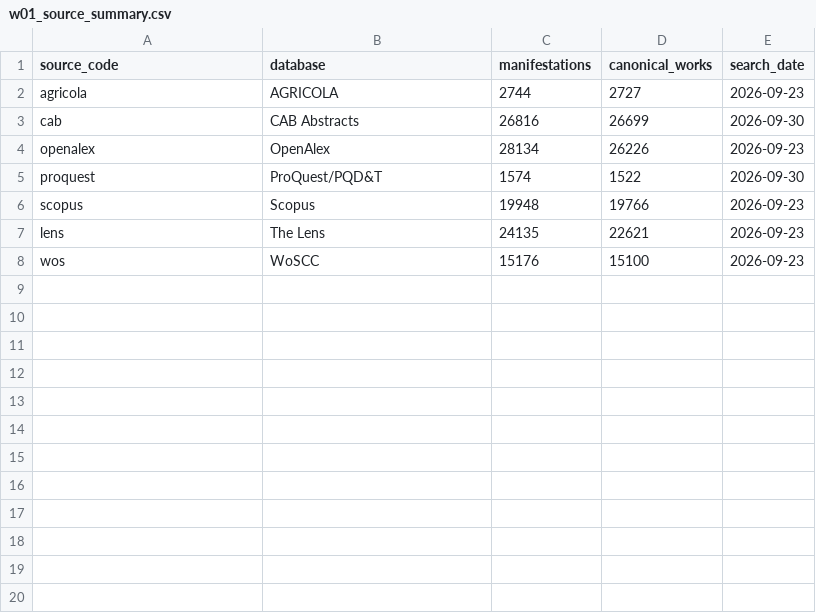
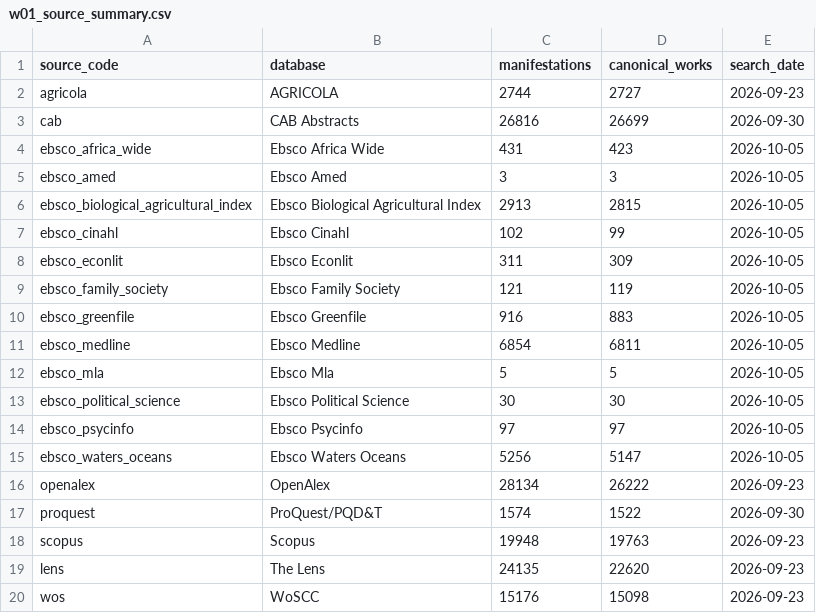
Before and after one commit to thesalmonandthetomato/LivingEvidenceMap, a CSV file: docs/reporting/workflow_09_inputs/current/w01_source_summary.csv, drawn as a sheet.

```diff
--- a/docs/reporting/workflow_09_inputs/current/w01_source_summary.csv
+++ b/docs/reporting/workflow_09_inputs/current/w01_source_summary.csv
@@ -3,6 +3,18 @@
 "cab","CAB Abstracts",26816,26699,"2026-09-30"
-"openalex","OpenAlex",28134,26226,"2026-09-23"
+"ebsco_africa_wide","Ebsco Africa Wide",431,423,"2026-10-05"
+"ebsco_amed","Ebsco Amed",3,3,"2026-10-05"
+"ebsco_biological_agricultural_index","Ebsco Biological Agricultural Index",2913,2815,"2026-10-05"
+"ebsco_cinahl","Ebsco Cinahl",102,99,"2026-10-05"
+"ebsco_econlit","Ebsco Econlit",311,309,"2026-10-05"
+"ebsco_family_society","Ebsco Family Society",121,119,"2026-10-05"
+"ebsco_greenfile","Ebsco Greenfile",916,883,"2026-10-05"
+"ebsco_medline","Ebsco Medline",6854,6811,"2026-10-05"
+"ebsco_mla","Ebsco Mla",5,5,"2026-10-05"
+"ebsco_political_science","Ebsco Political Science",30,30,"2026-10-05"
+"ebsco_psycinfo","Ebsco Psycinfo",97,97,"2026-10-05"
+"ebsco_waters_oceans","Ebsco Waters Oceans",5256,5147,"2026-10-05"
+"openalex","OpenAlex",28134,26222,"2026-09-23"
 "proquest","ProQuest/PQD&T",1574,1522,"2026-09-30"
-"scopus","Scopus",19948,19766,"2026-09-23"
-"lens","The Lens",24135,22621,"2026-09-23"
-"wos","WoSCC",15176,15100,"2026-09-23"
+"scopus","Scopus",19948,19763,"2026-09-23"
+"lens","The Lens",24135,22620,"2026-09-23"
+"wos","WoSCC",15176,15098,"2026-09-23"
```
Also changed, not shown: 6 other files.
